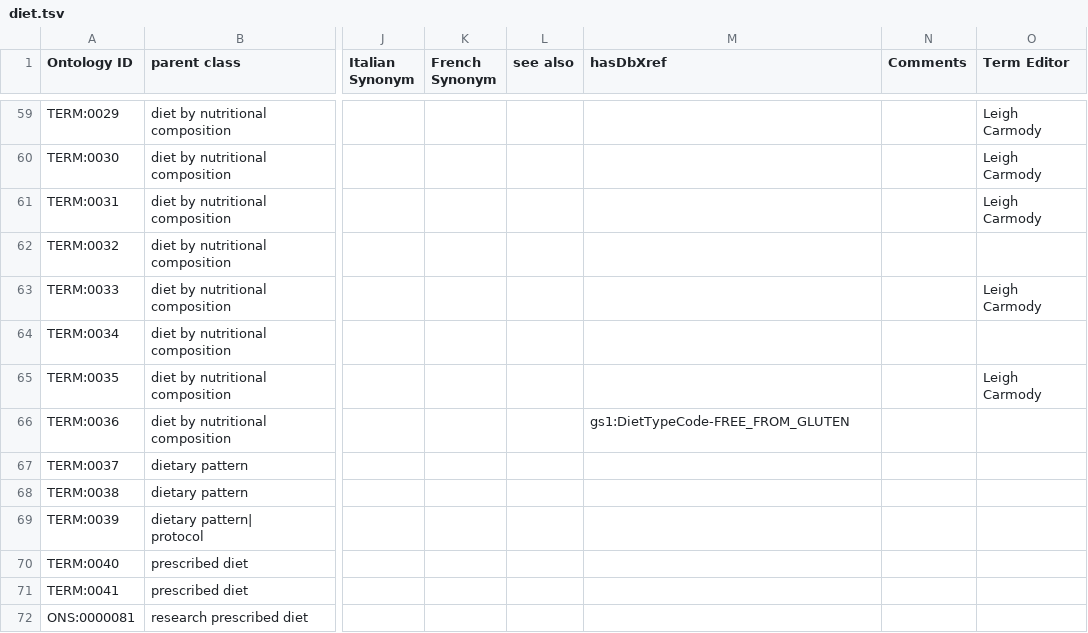
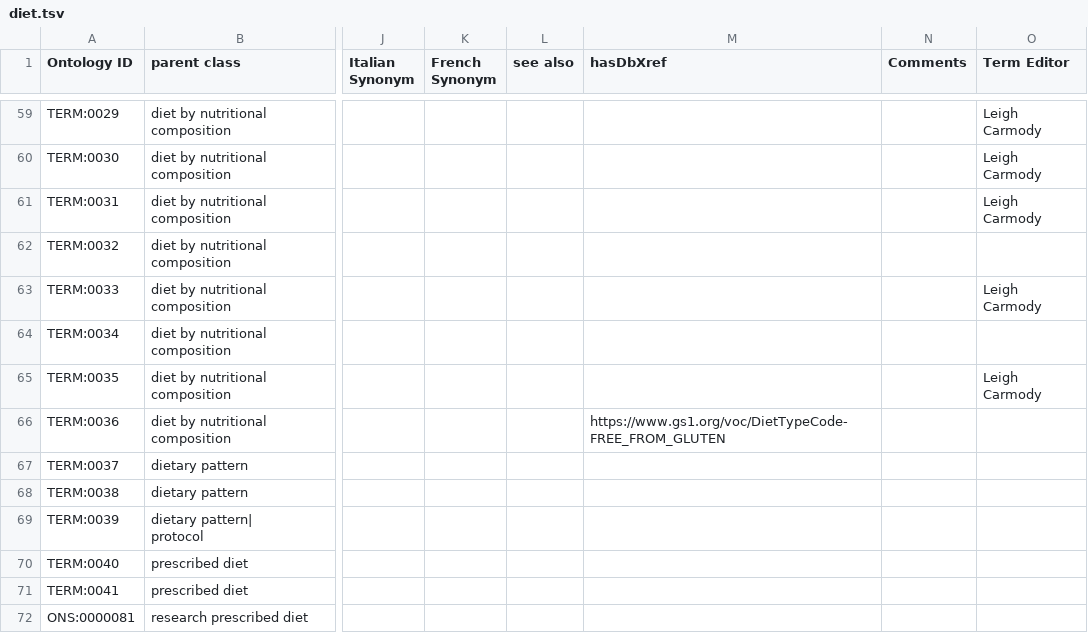
Before and after one commit to FoodOntology/joint-food-ontology-wg, a TSV file: src/ontology/templates/diet/diet.tsv, drawn as a sheet; only a part is shown, gaps mark what is left out; the diff covers the shown part only; the diff names each change by its address in the sheet, - before the commit and + after, or states it on an @@ line.

```diff
--- a/src/ontology/templates/diet/diet.tsv
+++ b/src/ontology/templates/diet/diet.tsv
-M66 (hasDbXref): gs1:DietTypeCode-FREE_FROM_GLUTEN
+M66 (hasDbXref): https://www.gs1.org/voc/DietTypeCode-FREE_FROM_GLUTEN
```
Also changed, not shown: 10 edited cells elsewhere in this file, 1 other file.
